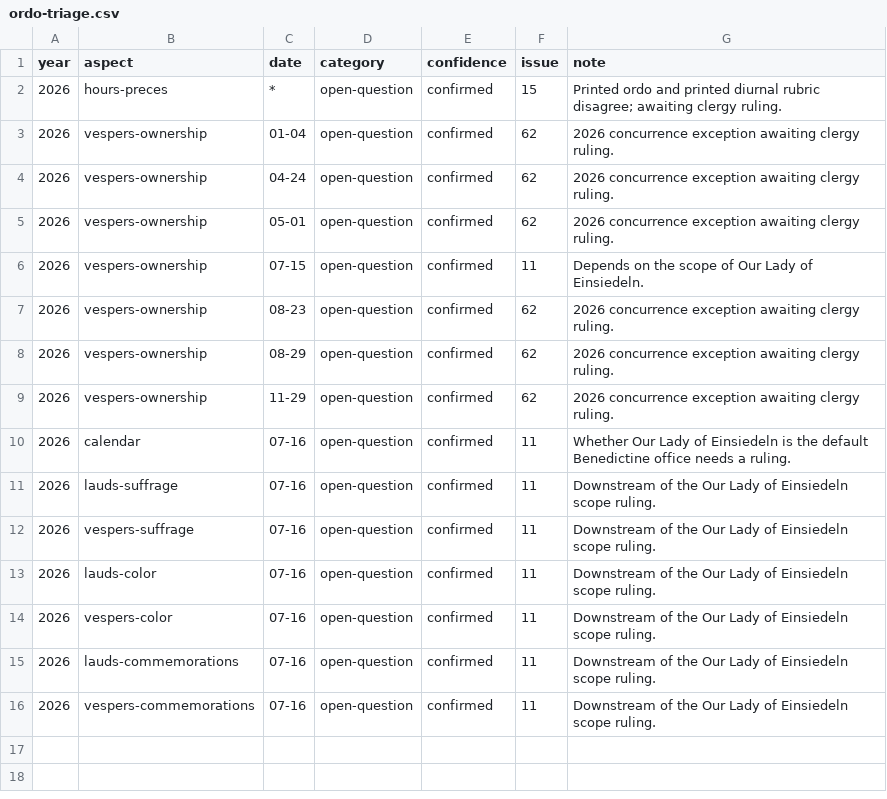
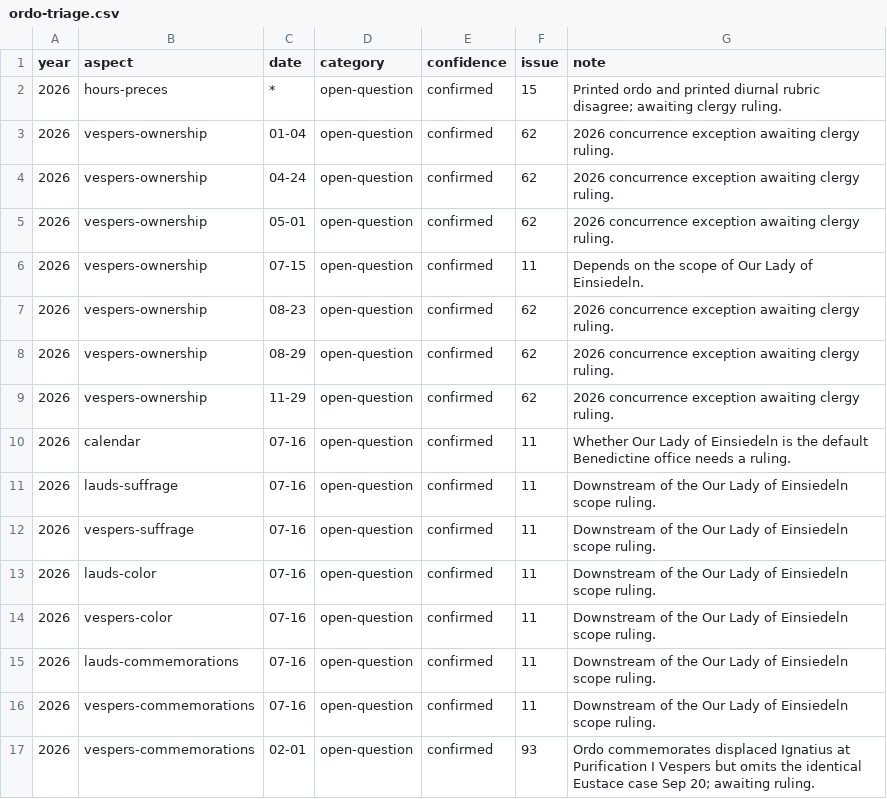
Before and after one commit to orthodoxwest/office, a CSV file: data/review/ordo-triage.csv, drawn as a sheet.

Commit message:
Carry boundary commemorations at Vespers per the 2026 ordo (#92)
* Carry boundary commemorations at Vespers per the 2026 ordo

Four Vespers commemoration rules calibrated against printed ordo
evenings:

- The perpetual Peter/Paul companion commemoration is retained at
  II Vespers (Chair of St Peter Jan 18, Conversion of St Paul Jan 25,
  Chair at Antioch Feb 23), except at a I Class winner (Ss Peter &
  Paul's own Vespers print No Comm.).
- A Greater Double displaced from the outgoing day is commemorated at
  I Vespers of the following (Gabriel at the Annunciation's, Mar 24);
  displaced plain Doubles end at Lauds (Romuald, Cyril, Cuthbert,
  Eustace are omitted by the ordo; its Ignatius Feb 1 entry appears to
  contradict Sep 20 and is left to triage).
- Incoming observances at a II Class II Vespers are admitted per the
  same XIV.9 coverage rules as occurrence commemorations, so an
  incoming Double is kept (Cuthbert at St Joseph's, Mar 19) while
  memorials and simples stay excluded (No Comm. at the Circumcision,
  Purification, St Lawrence, St Matthew).
- Days within an octave are excluded at the I Vespers of a II Class or
  higher feast (Jul 1) but admitted at a Sunday's (Conception octave at
  Gaudete's, Dec 12).

The three-commemoration cap becomes a sanity guard of six: the pre-1962
rubrics have no such cap and the ordo prints four commemorations at the
Vespers of Jan 17 and Jan 18 (restores St Prisca).

2026 strict ordo parity 89.7% -> 89.8% (386 -> 381 mismatches);
2025 improves 413 -> 411 with no regressions in either year.

* Triage Feb 1 Ignatius boundary commemoration as open question (#93)

```diff
--- a/data/review/ordo-triage.csv
+++ b/data/review/ordo-triage.csv
@@ -16 +16,2 @@ year,aspect,date,category,confidence,issue,note
 2026,vespers-commemorations,07-16,open-question,confirmed,11,Downstream of the Our Lady of Einsiedeln scope ruling.
+2026,vespers-commemorations,02-01,open-question,confirmed,93,Ordo commemorates displaced Ignatius at Purification I Vespers but omits the identical Eustace case Sep 20; awaiting ruling.
```
Also changed, not shown: 9 other files.
